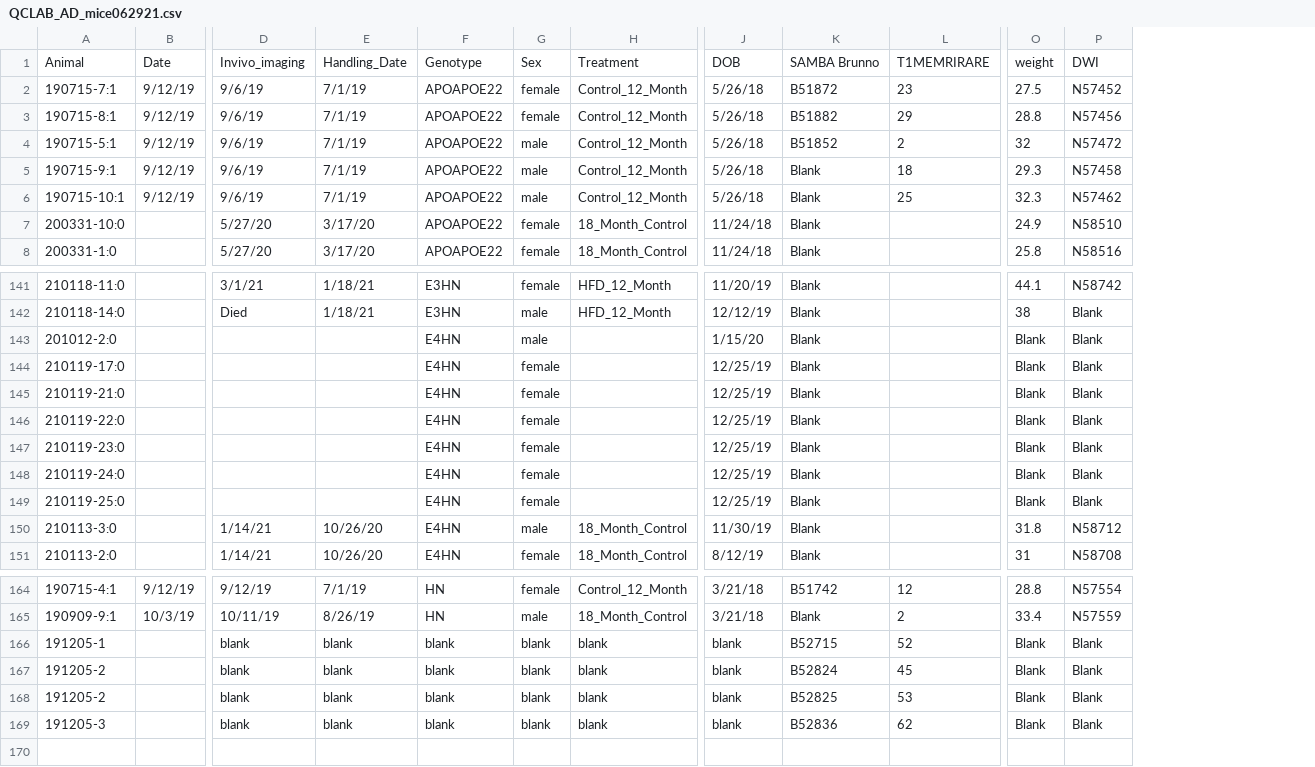
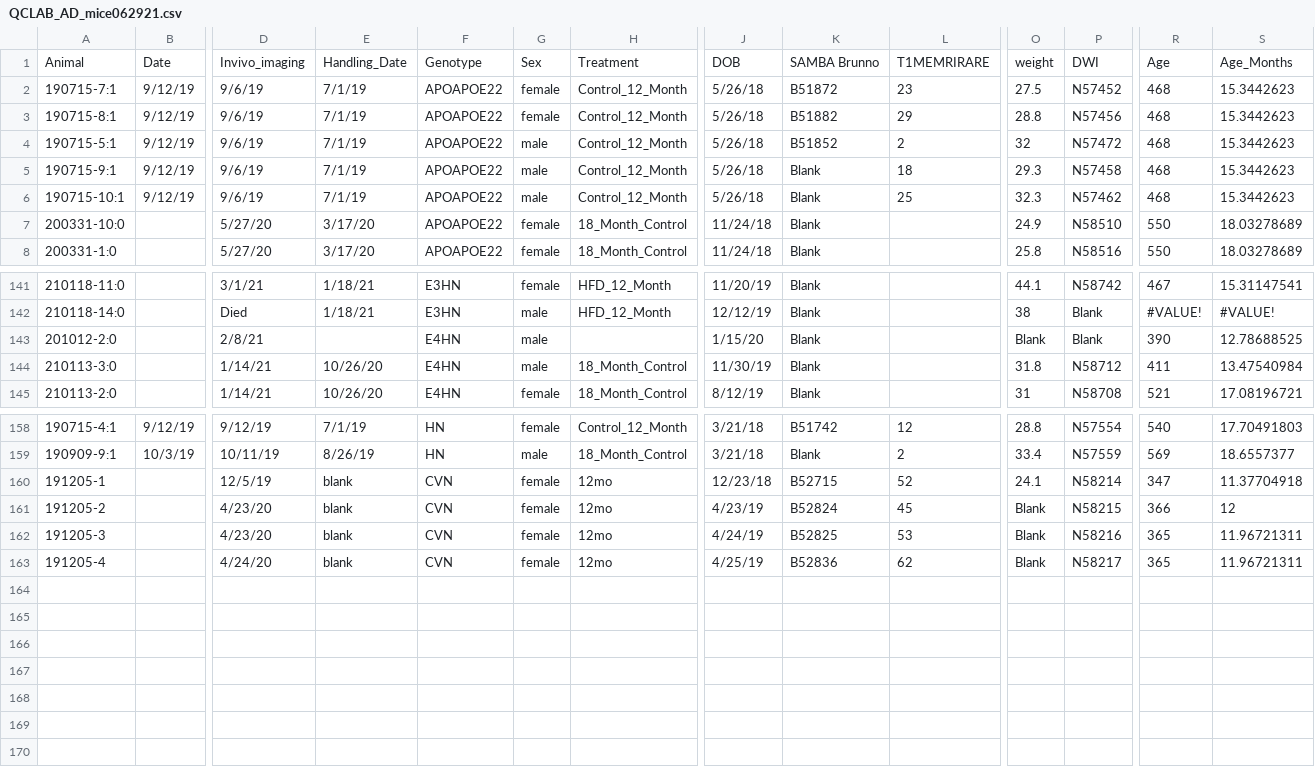
Before and after one commit to portokalh/skullstrip, a CSV file: book_keeping/QCLAB_AD_mice062921.csv, drawn as a sheet; only a part is shown, gaps mark what is left out; removed rows and columns are numbered as before the commit, all else as after; rows hold the shown columns only; the diff covers the shown part only; the diff names each change by its address in the sheet, - before the commit and + after, or states it on an @@ line.

Commit message:
adds ages back

```diff
--- a/book_keeping/QCLAB_AD_mice062921.csv
+++ b/book_keeping/QCLAB_AD_mice062921.csv
+column R, rows 1-8: Age | 468 | 468 | 468 | 468 | 468 | 550 | 550; rows 141-145: 467 | #VALUE! | 390 | 411 | 521; rows 158-162: 540 | 569 | 347 | 366 | 365
+column S, rows 1-8: Age_Months | 15.3442623 | 15.3442623 | 15.3442623 | 15.3442623 | 15.3442623 | 18.03278689 | 18.03278689; rows 141-145: 15.31147541 | #VALUE! | 12.78688525 | 13.47540984 | 17.08196721; rows 158-162: 17.70491803 | 18.6557377 | 11.37704918 | 12 | 11.96721311
-D143: (empty)
+D143: 2/8/21
-row 144: 210119-17:0 |  |  |  | E4HN | female |  | 12/25/19 | Blank |  | Blank | Blank
-row 145: 210119-21:0 |  |  |  | E4HN | female |  | 12/25/19 | Blank |  | Blank | Blank
-row 146: 210119-22:0 |  |  |  | E4HN | female |  | 12/25/19 | Blank |  | Blank | Blank
-row 147: 210119-23:0 |  |  |  | E4HN | female |  | 12/25/19 | Blank |  | Blank | Blank
-row 148: 210119-24:0 |  |  |  | E4HN | female |  | 12/25/19 | Blank |  | Blank | Blank
-row 149: 210119-25:0 |  |  |  | E4HN | female |  | 12/25/19 | Blank |  | Blank | Blank
-D160: blank
+D160: 12/5/19
-F160:F161: blank
+F160:F161: CVN
-G160:G161: blank
+G160:G161: female
-H160:H161: blank
+H160:H161: 12mo
-J160: blank
+J160: 12/23/18
-O160: Blank
+O160: 24.1
-P160: Blank
+P160: N58214
-D161: blank
+D161: 4/23/20
-J161: blank
+J161: 4/23/19
-P161: Blank
+P161: N58215
-row 168: 191205-2 |  | blank | blank | blank | blank | blank | blank | B52825 | 53 | Blank | Blank
-D162: blank
+D162: 4/23/20
-F162: blank
+F162: CVN
-G162: blank
+G162: female
-H162: blank
+H162: 12mo
-J162: blank
+J162: 4/24/19
-K162: B52836
+K162: B52825
-L162: 62
+L162: 53
-P162: Blank
+P162: N58216
+row 163: 191205-4 |  | 4/24/20 | blank | CVN | female | 12mo | 4/25/19 | B52836 | 62 | Blank | N58217 | 365 | 11.96721311
```
Also changed, not shown: 2 edited cells elsewhere in this file.
